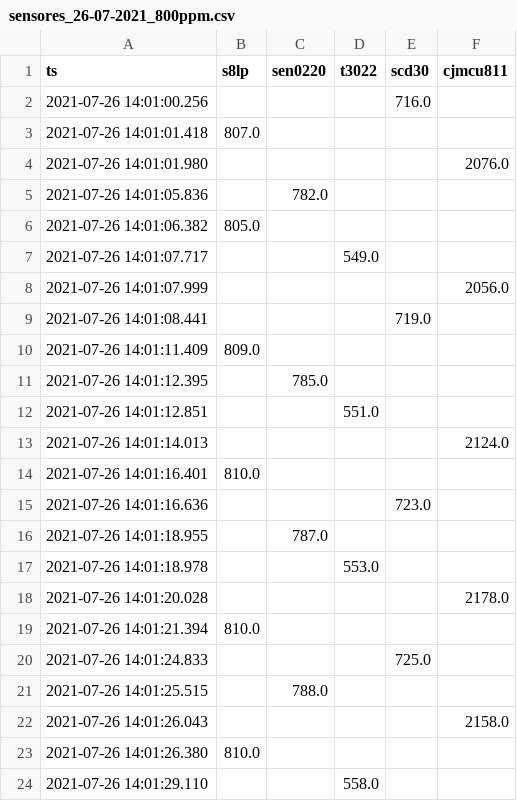
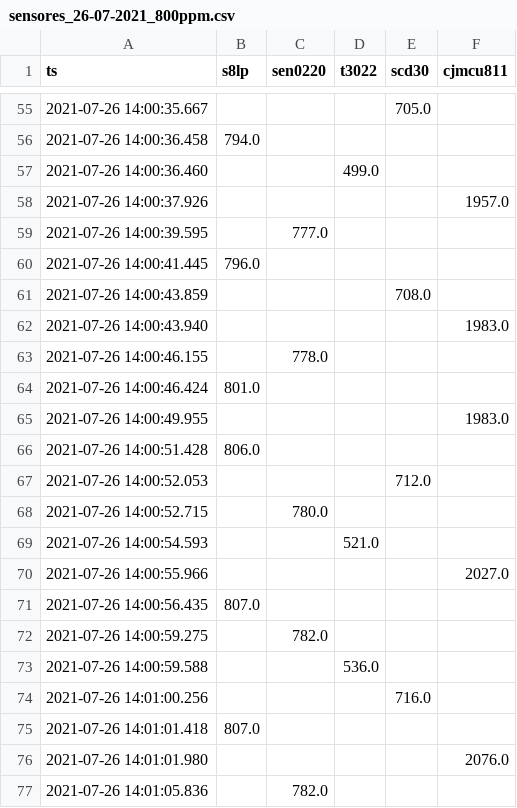
Before and after one commit to lata-mas/Monitor_co2_pistas_educativas, a CSV file: sensores_vco2/data/sensores_26-07-2021_800ppm.csv, drawn as a sheet; only a part is shown, gaps mark what is left out; the shorter side is filled out with more unchanged rows; the diff covers the shown part only; the diff names each change by its address in the sheet, - before the commit and + after, or states it on an @@ line.

```diff
--- a/sensores_vco2/data/sensores_26-07-2021_800ppm.csv
+++ b/sensores_vco2/data/sensores_26-07-2021_800ppm.csv
+row 55: 2021-07-26 14:00:35.667 |  |  |  | 705.0
+row 56: 2021-07-26 14:00:36.458 | 794.0
+row 57: 2021-07-26 14:00:36.460 |  |  | 499.0
+row 58: 2021-07-26 14:00:37.926 |  |  |  |  | 1957.0
+row 59: 2021-07-26 14:00:39.595 |  | 777.0
+row 60: 2021-07-26 14:00:41.445 | 796.0
+row 61: 2021-07-26 14:00:43.859 |  |  |  | 708.0
+row 62: 2021-07-26 14:00:43.940 |  |  |  |  | 1983.0
+row 63: 2021-07-26 14:00:46.155 |  | 778.0
+row 64: 2021-07-26 14:00:46.424 | 801.0
+row 65: 2021-07-26 14:00:49.955 |  |  |  |  | 1983.0
+row 66: 2021-07-26 14:00:51.428 | 806.0
+row 67: 2021-07-26 14:00:52.053 |  |  |  | 712.0
+row 68: 2021-07-26 14:00:52.715 |  | 780.0
+row 69: 2021-07-26 14:00:54.593 |  |  | 521.0
+row 70: 2021-07-26 14:00:55.966 |  |  |  |  | 2027.0
+row 71: 2021-07-26 14:00:56.435 | 807.0
+row 72: 2021-07-26 14:00:59.275 |  | 782.0
+row 73: 2021-07-26 14:00:59.588 |  |  | 536.0
```
Also changed, not shown: 53 added rows elsewhere in this file, 7 other files.
